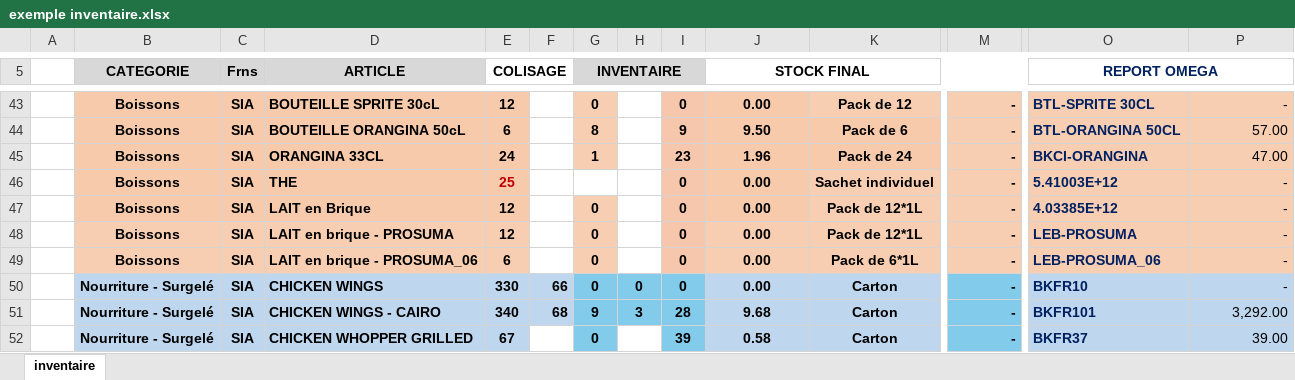
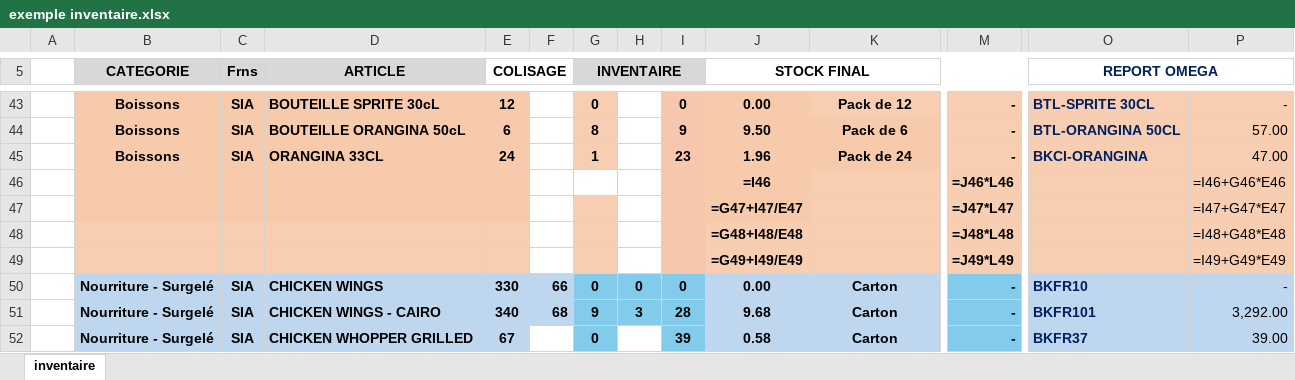
Before and after one commit to singaelieldioue-prog/bk-ecart-docker, an Excel workbook: frontend/public/exemple inventaire.xlsx, sheet inventaire, drawn as a sheet; only a part is shown, gaps mark what is left out; values as stored, in another font and other column widths than the file's, no borders; formulas without a stored value are shown as written; charts and pictures and conditional formats not drawn; removed rows and columns are numbered as before the commit, all else as after; rows hold the shown columns only; the diff names each change by its address in the sheet, - before the commit and + after, or states it on an @@ line.

```diff
--- a/frontend/public/exemple inventaire.xlsx (sheet inventaire)
+++ b/frontend/public/exemple inventaire.xlsx (sheet inventaire)
-row 46:  | Boissons | SIA | THE | 25 |  |  |  | 0 | 0.00 | Sachet individuel | - | 5.41003E+12 | -
-row 47:  | Boissons | SIA | LAIT en Brique | 12 |  | 0 |  | 0 | 0.00 | Pack de 12*1L | - | 4.03385E+12 | -
-row 48:  | Boissons | SIA | LAIT en brique - PROSUMA | 12 |  | 0 |  | 0 | 0.00 | Pack de 12*1L | - | LEB-PROSUMA | -
-row 49:  | Boissons | SIA | LAIT en brique - PROSUMA_06 | 6 |  | 0 |  | 0 | 0.00 | Pack de 6*1L | - | LEB-PROSUMA_06 | -
+row 46:  |  |  |  |  |  |  |  |  | =I46 |  | =J46*L46 |  | =I46+G46*E46
+row 47:  |  |  |  |  |  |  |  |  | =G47+I47/E47 |  | =J47*L47 |  | =I47+G47*E47
+row 48:  |  |  |  |  |  |  |  |  | =G48+I48/E48 |  | =J48*L48 |  | =I48+G48*E48
+row 49:  |  |  |  |  |  |  |  |  | =G49+I49/E49 |  | =J49*L49 |  | =I49+G49*E49
```
Also changed, not shown: 15 other files.
